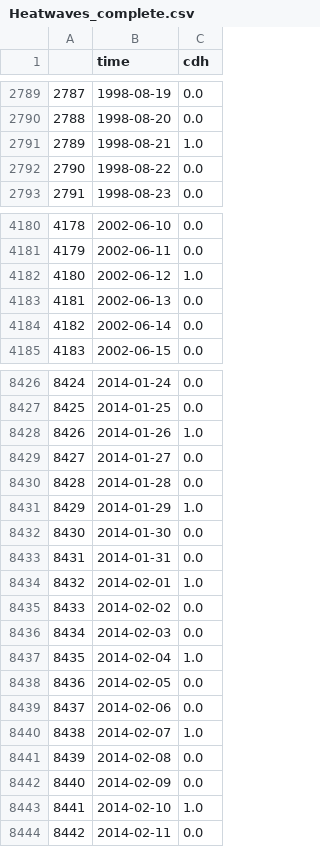
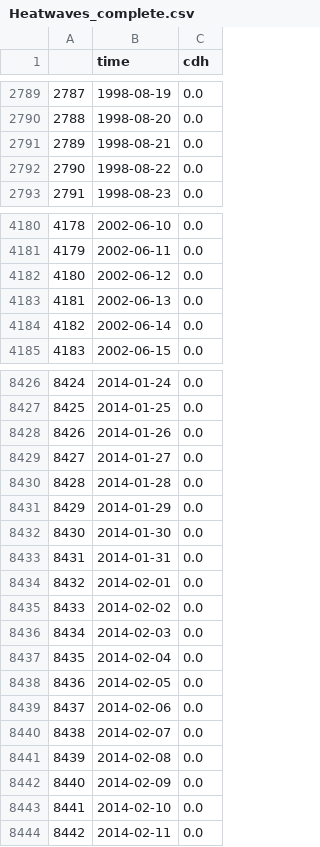
Before and after one commit to thigs0/Heatwaves, a CSV file: dados/Heatwaves_complete.csv, drawn as a sheet; only a part is shown, gaps mark what is left out.

```diff
--- a/dados/Heatwaves_complete.csv
+++ b/dados/Heatwaves_complete.csv
@@ -2790,3 +2790,3 @@
 2788,1998-08-20,0.0
-2789,1998-08-21,1.0
+2789,1998-08-21,0.0
 2790,1998-08-22,0.0
@@ -4181,3 +4181,3 @@
 4179,2002-06-11,0.0
-4180,2002-06-12,1.0
+4180,2002-06-12,0.0
 4181,2002-06-13,0.0
@@ -8427,18 +8427,18 @@
 8425,2014-01-25,0.0
-8426,2014-01-26,1.0
+8426,2014-01-26,0.0
 8427,2014-01-27,0.0
 8428,2014-01-28,0.0
-8429,2014-01-29,1.0
+8429,2014-01-29,0.0
 8430,2014-01-30,0.0
 8431,2014-01-31,0.0
-8432,2014-02-01,1.0
+8432,2014-02-01,0.0
 8433,2014-02-02,0.0
 8434,2014-02-03,0.0
-8435,2014-02-04,1.0
+8435,2014-02-04,0.0
 8436,2014-02-05,0.0
 8437,2014-02-06,0.0
-8438,2014-02-07,1.0
+8438,2014-02-07,0.0
 8439,2014-02-08,0.0
 8440,2014-02-09,0.0
-8441,2014-02-10,1.0
+8441,2014-02-10,0.0
 8442,2014-02-11,0.0
```
Also changed, not shown: dados/Heatwave.csv, dados/season.csv, 5 other files.
